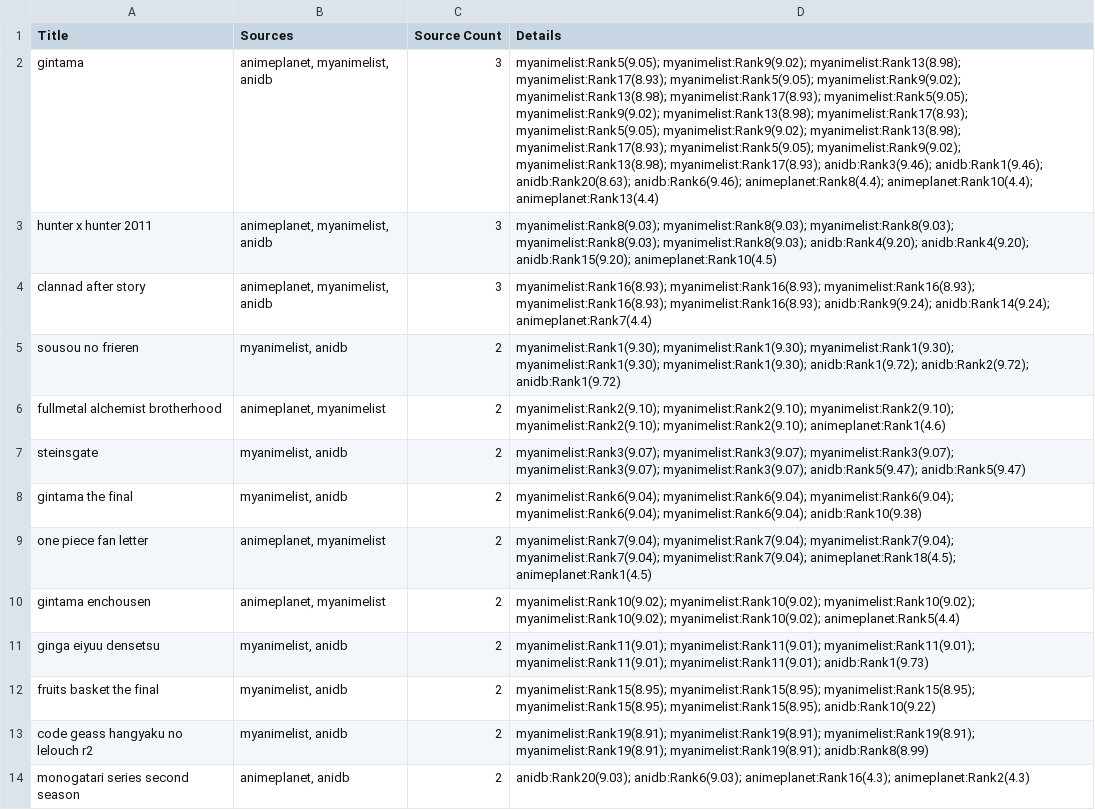
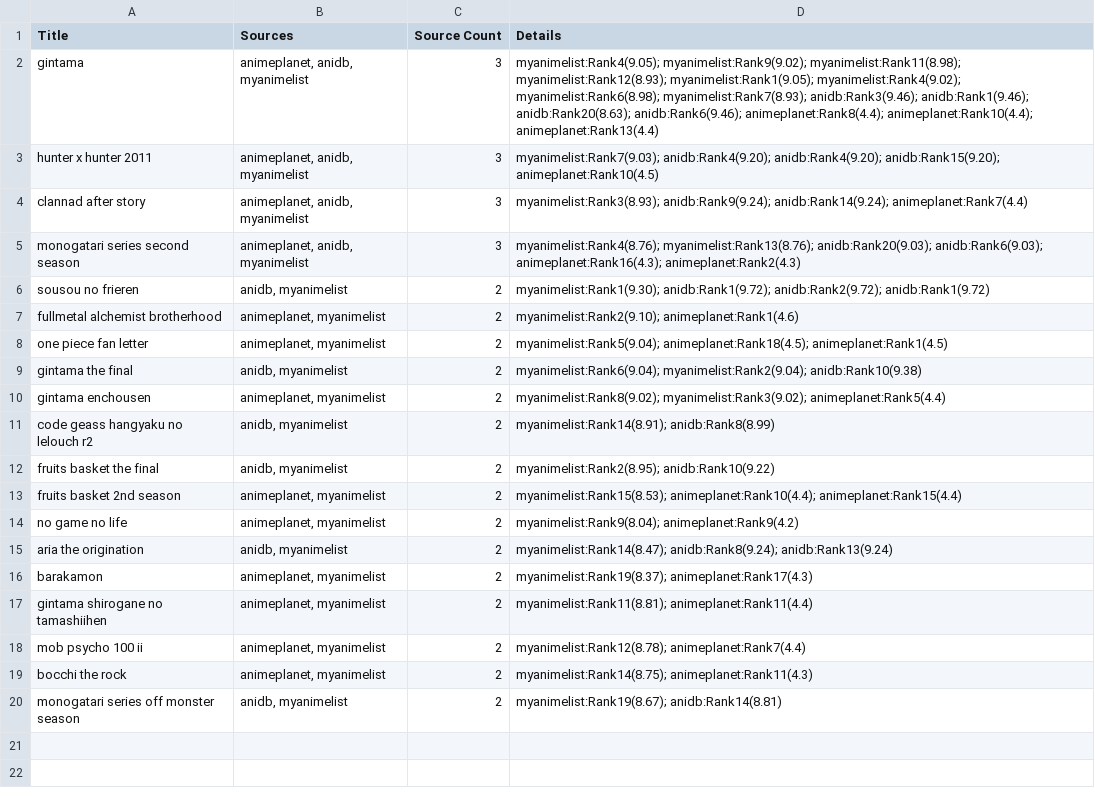
Before and after one commit to racinmat/drakarn-crawling, a CSV file: results/anime_analysis_summary.csv, drawn as a sheet; removed rows and columns are numbered as before the commit, all else as after; the diff names each change by its address in the sheet, - before the commit and + after, or states it on an @@ line.

```diff
--- a/results/anime_analysis_summary.csv
+++ b/results/anime_analysis_summary.csv
-B2:B4 (Sources): animeplanet, myanimelist, anidb
+B2:B4 (Sources): animeplanet, anidb, myanimelist
-D2 (Details): myanimelist:Rank5(9.05); myanimelist:Rank9(9.02); myanimelist:Rank13(8.98); myanimelist:Rank17(8.93); myanimelist:Rank5(9.05); myanimelist:Rank9(9.02); myanimelist:Rank13(8.98); myanimelist:Rank17(8.93); myanimelist:Rank5(9.05); myanimelist:Rank9(9.02); myanimelist:Rank13(8.98); myanimelist:Rank17(8.93); myanimelist:Rank5(9.05); myanimelist:Rank9(9.02); myanimelist:Rank13(8.98); myanimelist:Rank17(8.93); myanimelist:Rank5(9.05); myanimelist:Rank9(9.02); myanimelist:Rank13(8.98); myanimelist:Rank17(8.93); anidb:Rank3(9.46); anidb:Rank1(9.46);…
+D2 (Details): myanimelist:Rank4(9.05); myanimelist:Rank9(9.02); myanimelist:Rank11(8.98); myanimelist:Rank12(8.93); myanimelist:Rank1(9.05); myanimelist:Rank4(9.02); myanimelist:Rank6(8.98); myanimelist:Rank7(8.93); anidb:Rank3(9.46); anidb:Rank1(9.46);…
-D3 (Details): myanimelist:Rank8(9.03); myanimelist:Rank8(9.03); myanimelist:Rank8(9.03); myanimelist:Rank8(9.03); myanimelist:Rank8(9.03); anidb:Rank4(9.20); anidb:Rank4(9.20);…
+D3 (Details): myanimelist:Rank7(9.03); anidb:Rank4(9.20); anidb:Rank4(9.20);…
-D4 (Details): myanimelist:Rank16(8.93); myanimelist:Rank16(8.93); myanimelist:Rank16(8.93); myanimelist:Rank16(8.93); myanimelist:Rank16(8.93); anidb:Rank9(9.24); anidb:Rank14(9.24);…
+D4 (Details): myanimelist:Rank3(8.93); anidb:Rank9(9.24); anidb:Rank14(9.24);…
+row 5: monogatari series second season | animeplanet, anidb, myanimelist | 3 | myanimelist:Rank4(8.76); myanimelist:Rank13(8.76); anidb:Rank20(9.03); anidb:Rank6(9.03); animeplanet:Rank16(4.3); animeplanet:Rank2(4.3)
-B6 (Sources): myanimelist, anidb
+B6 (Sources): anidb, myanimelist
-D6 (Details): myanimelist:Rank1(9.30); myanimelist:Rank1(9.30); myanimelist:Rank1(9.30); myanimelist:Rank1(9.30); myanimelist:Rank1(9.30); anidb:Rank1(9.72); anidb:Rank2(9.72);…
+D6 (Details): myanimelist:Rank1(9.30); anidb:Rank1(9.72); anidb:Rank2(9.72);…
-D7 (Details): myanimelist:Rank2(9.10); myanimelist:Rank2(9.10); myanimelist:Rank2(9.10); myanimelist:Rank2(9.10); myanimelist:Rank2(9.10); animeplanet:Rank1(4.6)
+D7 (Details): myanimelist:Rank2(9.10); animeplanet:Rank1(4.6)
-row 7: steinsgate | myanimelist, anidb | 2 | myanimelist:Rank3(9.07); myanimelist:Rank3(9.07); myanimelist:Rank3(9.07); myanimelist:Rank3(9.07); myanimelist:Rank3(9.07); anidb:Rank5(9.47); anidb:Rank5(9.47)
-row 8: gintama the final | myanimelist, anidb | 2 | myanimelist:Rank6(9.04); myanimelist:Rank6(9.04); myanimelist:Rank6(9.04); myanimelist:Rank6(9.04); myanimelist:Rank6(9.04); anidb:Rank10(9.38)
-D8 (Details): myanimelist:Rank7(9.04); myanimelist:Rank7(9.04); myanimelist:Rank7(9.04); myanimelist:Rank7(9.04); myanimelist:Rank7(9.04); animeplanet:Rank18(4.5); animeplanet:Rank1(4.5)
+D8 (Details): myanimelist:Rank5(9.04); animeplanet:Rank18(4.5); animeplanet:Rank1(4.5)
+row 9: gintama the final | anidb, myanimelist | 2 | myanimelist:Rank6(9.04); myanimelist:Rank2(9.04); anidb:Rank10(9.38)
-D10 (Details): myanimelist:Rank10(9.02); myanimelist:Rank10(9.02); myanimelist:Rank10(9.02); myanimelist:Rank10(9.02); myanimelist:Rank10(9.02); animeplanet:Rank5(4.4)
+D10 (Details): myanimelist:Rank8(9.02); myanimelist:Rank3(9.02); animeplanet:Rank5(4.4)
-A11 (Title): ginga eiyuu densetsu
+A11 (Title): code geass hangyaku no lelouch r2
-B11:B12 (Sources): myanimelist, anidb
+B11:B12 (Sources): anidb, myanimelist
-D11 (Details): myanimelist:Rank11(9.01); myanimelist:Rank11(9.01); myanimelist:Rank11(9.01); myanimelist:Rank11(9.01); myanimelist:Rank11(9.01); anidb:Rank1(9.73)
+D11 (Details): myanimelist:Rank14(8.91); anidb:Rank8(8.99)
-D12 (Details): myanimelist:Rank15(8.95); myanimelist:Rank15(8.95); myanimelist:Rank15(8.95); myanimelist:Rank15(8.95); myanimelist:Rank15(8.95); anidb:Rank10(9.22)
+D12 (Details): myanimelist:Rank2(8.95); anidb:Rank10(9.22)
+row 13: fruits basket 2nd season | animeplanet, myanimelist | 2 | myanimelist:Rank15(8.53); animeplanet:Rank10(4.4); animeplanet:Rank15(4.4)
+row 14: no game no life | animeplanet, myanimelist | 2 | myanimelist:Rank9(8.04); animeplanet:Rank9(4.2)
-A15 (Title): code geass hangyaku no lelouch r2
+A15 (Title): aria the origination
-B15 (Sources): myanimelist, anidb
+B15 (Sources): anidb, myanimelist
-D15 (Details): myanimelist:Rank19(8.91); myanimelist:Rank19(8.91); myanimelist:Rank19(8.91); myanimelist:Rank19(8.91); myanimelist:Rank19(8.91); anidb:Rank8(8.99)
+D15 (Details): myanimelist:Rank14(8.47); anidb:Rank8(9.24); anidb:Rank13(9.24)
+row 16: barakamon | animeplanet, myanimelist | 2 | myanimelist:Rank19(8.37); animeplanet:Rank17(4.3)
+row 17: gintama shirogane no tamashiihen | animeplanet, myanimelist | 2 | myanimelist:Rank11(8.81); animeplanet:Rank11(4.4)
+row 18: mob psycho 100 ii | animeplanet, myanimelist | 2 | myanimelist:Rank12(8.78); animeplanet:Rank7(4.4)
+row 19: bocchi the rock | animeplanet, myanimelist | 2 | myanimelist:Rank14(8.75); animeplanet:Rank11(4.3)
-A20 (Title): monogatari series second season
+A20 (Title): monogatari series off monster season
-B20 (Sources): animeplanet, anidb
+B20 (Sources): anidb, myanimelist
-D20 (Details): anidb:Rank20(9.03); anidb:Rank6(9.03); animeplanet:Rank16(4.3); animeplanet:Rank2(4.3)
+D20 (Details): myanimelist:Rank19(8.67); anidb:Rank14(8.81)
```
Also changed, not shown: results/all_categories_combined.csv, results/category_action_adventure_shounen.csv, 22 other files.
